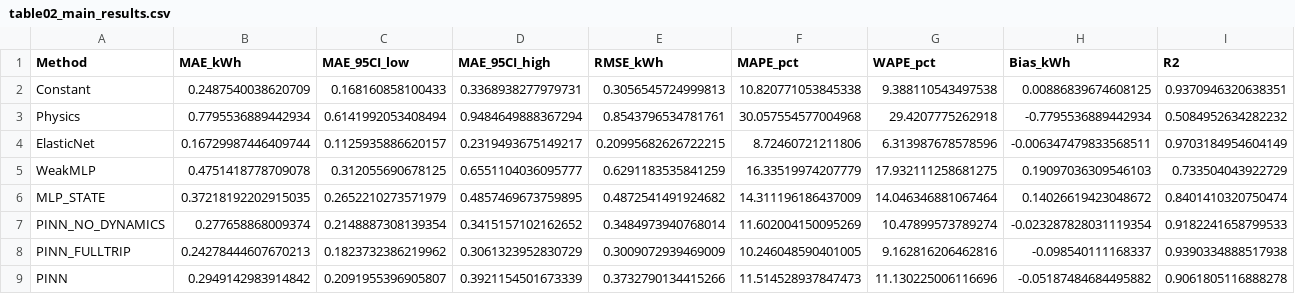
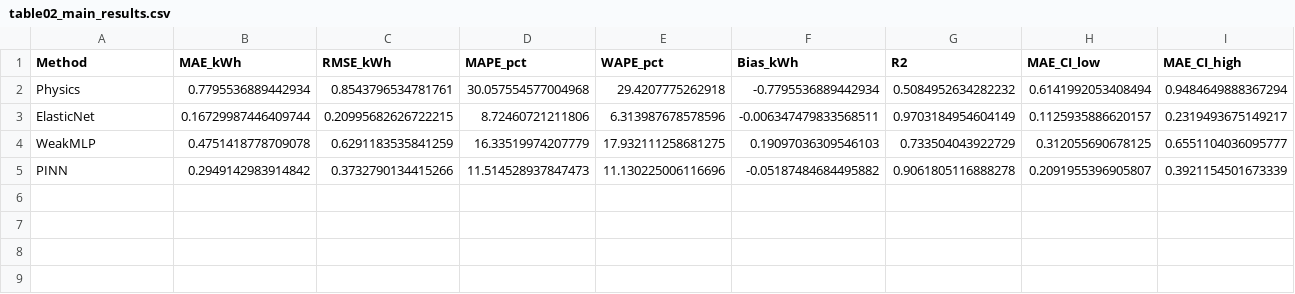
Before and after one commit to ayoub-hanif-evrp/PINN_ev_energy, a CSV file: results/tables/table02_main_results.csv, drawn as a sheet; removed rows and columns are numbered as before the commit, all else as after; the diff names each change by its address in the sheet, - before the commit and + after, or states it on an @@ line.

```diff
--- a/results/tables/table02_main_results.csv
+++ b/results/tables/table02_main_results.csv
-column C (MAE_95CI_low), rows 3-5: 0.6141992053408494 | 0.1125935886620157 | 0.312055690678125; row 9: 0.2091955396905807
-column D (MAE_95CI_high), rows 3-5: 0.9484649888367294 | 0.2319493675149217 | 0.6551104036095777; row 9: 0.3921154501673339
+column H (MAE_CI_low), rows 2-5: 0.6141992053408494 | 0.1125935886620157 | 0.312055690678125 | 0.2091955396905807
+column I (MAE_CI_high), rows 2-5: 0.9484649888367294 | 0.2319493675149217 | 0.6551104036095777 | 0.3921154501673339
-row 2: Constant | 0.2487540038620709 | 0.168160858100433 | 0.3368938277979731 | 0.3056545724999813 | 10.820771053845338 | 9.388110543497538 | 0.00886839674608125 | 0.9370946320638351
-row 6: MLP_STATE | 0.37218192202915035 | 0.2652210273571979 | 0.4857469673759895 | 0.4872541491924682 | 14.311196186437009 | 14.046346881067464 | 0.14026619423048672 | 0.8401410320750474
-row 7: PINN_NO_DYNAMICS | 0.277658868009374 | 0.2148887308139354 | 0.3415157102162652 | 0.3484973940768014 | 11.602004150095269 | 10.47899573789274 | -0.023287828031119354 | 0.9182241658799533
-row 8: PINN_FULLTRIP | 0.24278444607670213 | 0.1823732386219962 | 0.3061323952830729 | 0.3009072939469009 | 10.246048590401005 | 9.162816206462816 | -0.098540111168337 | 0.9390334888517938
```
Also changed, not shown: 44 other files.
